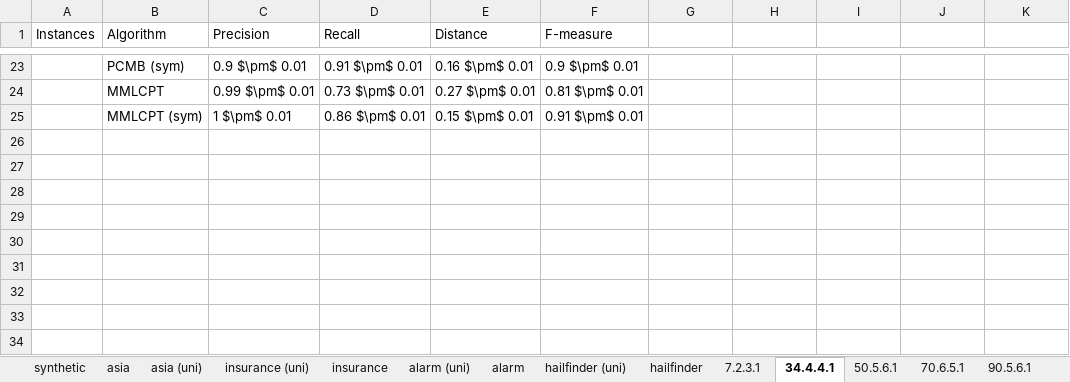
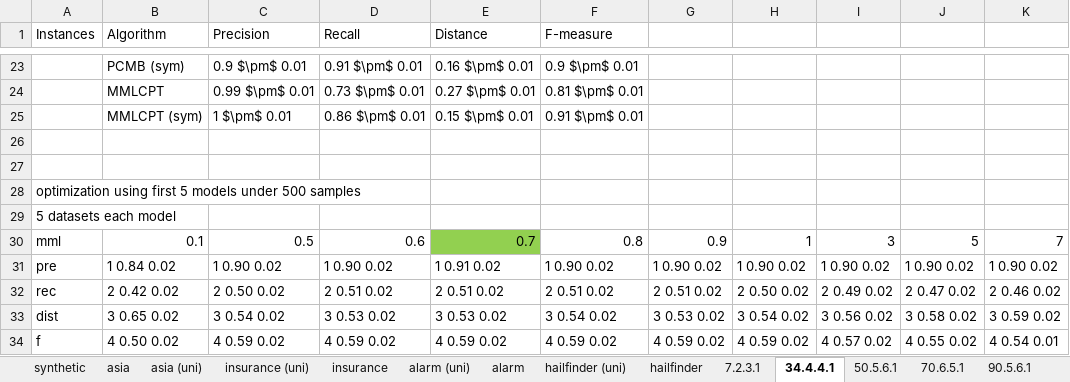
Before and after one commit to kelvinyangli/PhDProjects, an Excel workbook: RStudioProjects/mbDiscoveryR/test results.xlsx, sheet 34.4.4.1, drawn as a sheet; only a part is shown, gaps mark what is left out; values as stored, in another font and other column widths than the file's, no borders; the diff names each change by its address in the sheet, - before the commit and + after, or states it on an @@ line.

```diff
--- a/RStudioProjects/mbDiscoveryR/test results.xlsx (sheet 34.4.4.1)
+++ b/RStudioProjects/mbDiscoveryR/test results.xlsx (sheet 34.4.4.1)
+row 26: (empty)
+row 27: (empty)
+row 28: optimization using first 5 models under 500 samples
+row 29: 5 datasets each model
+row 30: mml | 0.1 | 0.5 | 0.6 | 0.7 | 0.8 | 0.9 | 1 | 3 | 5 | 7
+row 31: pre | 1 0.84 0.02 | 1 0.90 0.02 | 1 0.90 0.02 | 1 0.91 0.02 | 1 0.90 0.02 | 1 0.90 0.02 | 1 0.90 0.02 | 1 0.90 0.02 | 1 0.90 0.02 | 1 0.90 0.02
+row 32: rec | 2 0.42 0.02 | 2 0.50 0.02 | 2 0.51 0.02 | 2 0.51 0.02 | 2 0.51 0.02 | 2 0.51 0.02 | 2 0.50 0.02 | 2 0.49 0.02 | 2 0.47 0.02 | 2 0.46 0.02
+row 33: dist | 3 0.65 0.02 | 3 0.54 0.02 | 3 0.53 0.02 | 3 0.53 0.02 | 3 0.54 0.02 | 3 0.53 0.02 | 3 0.54 0.02 | 3 0.56 0.02 | 3 0.58 0.02 | 3 0.59 0.02
+row 34: f | 4 0.50 0.02 | 4 0.59 0.02 | 4 0.59 0.02 | 4 0.59 0.02 | 4 0.59 0.02 | 4 0.59 0.02 | 4 0.59 0.02 | 4 0.57 0.02 | 4 0.55 0.02 | 4 0.54 0.01
```
Also changed, not shown: charts or pictures, 2 other files.
